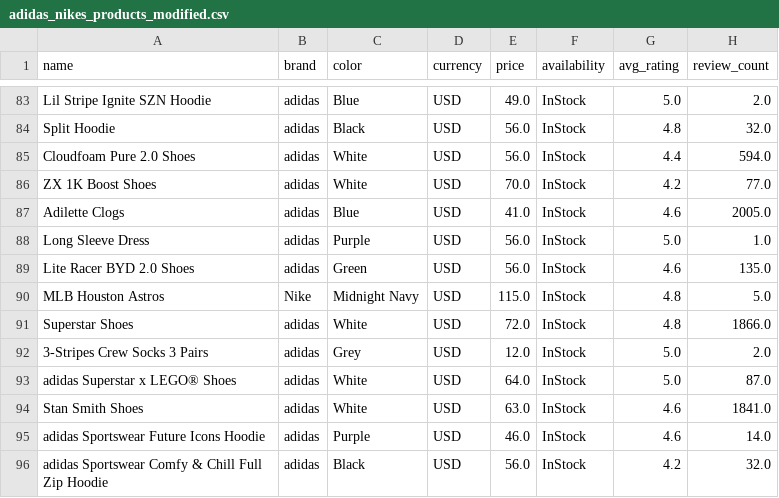
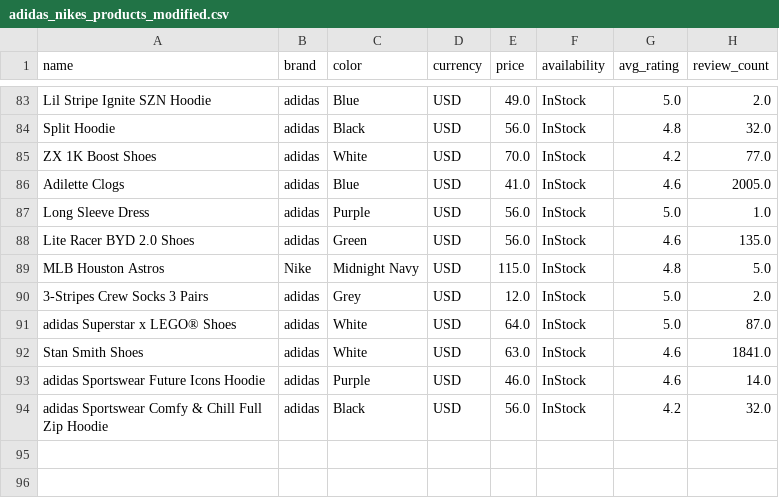
Before and after one commit to RokeMSE/22CLC-Intro2DS-Brand_Fashion_Market_SeasonalTrend_Analysis, a CSV file: Data/adidas_nikes_products_modified.csv, drawn as a sheet; only a part is shown, gaps mark what is left out.

```diff
--- a/Data/adidas_nikes_products_modified.csv
+++ b/Data/adidas_nikes_products_modified.csv
@@ -84,3 +84,2 @@ Lil Stripe Ignite SZN Hoodie,adidas,Blue,USD,49.0,InStock,5.0,2.0
 Split Hoodie,adidas,Black,USD,56.0,InStock,4.8,32.0
-Cloudfoam Pure 2.0  Shoes,adidas,White,USD,56.0,InStock,4.4,594.0
 ZX 1K Boost Shoes,adidas,White,USD,70.0,InStock,4.2,77.0
@@ -90,3 +89,2 @@ Lite Racer BYD 2.0 Shoes,adidas,Green,USD,56.0,InStock,4.6,135.0
 MLB Houston Astros,Nike,Midnight Navy,USD,115.0,InStock,4.8,5.0
-Superstar Shoes,adidas,White,USD,72.0,InStock,4.8,1866.0
 3-Stripes Crew Socks 3 Pairs,adidas,Grey,USD,12.0,InStock,5.0,2.0
```
Also changed, not shown: Data/tiki_products_modified.csv, Data/tiki_products_quần_modified.csv, 4 other files.
